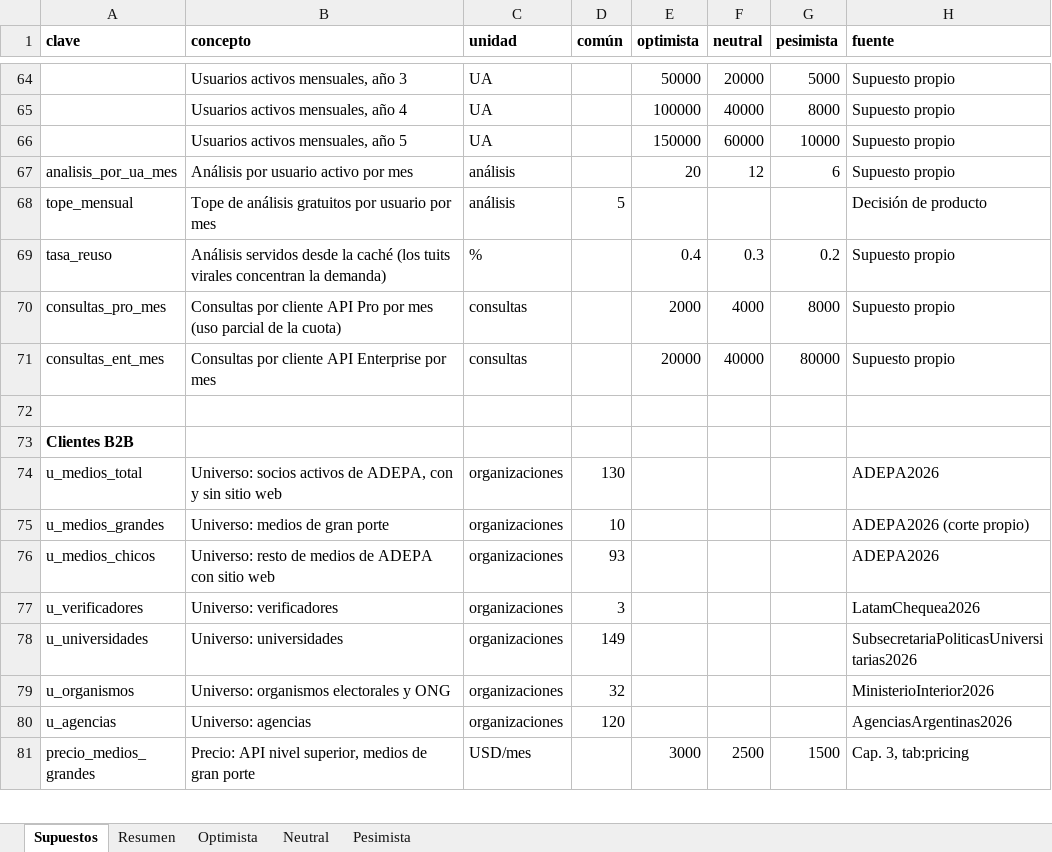
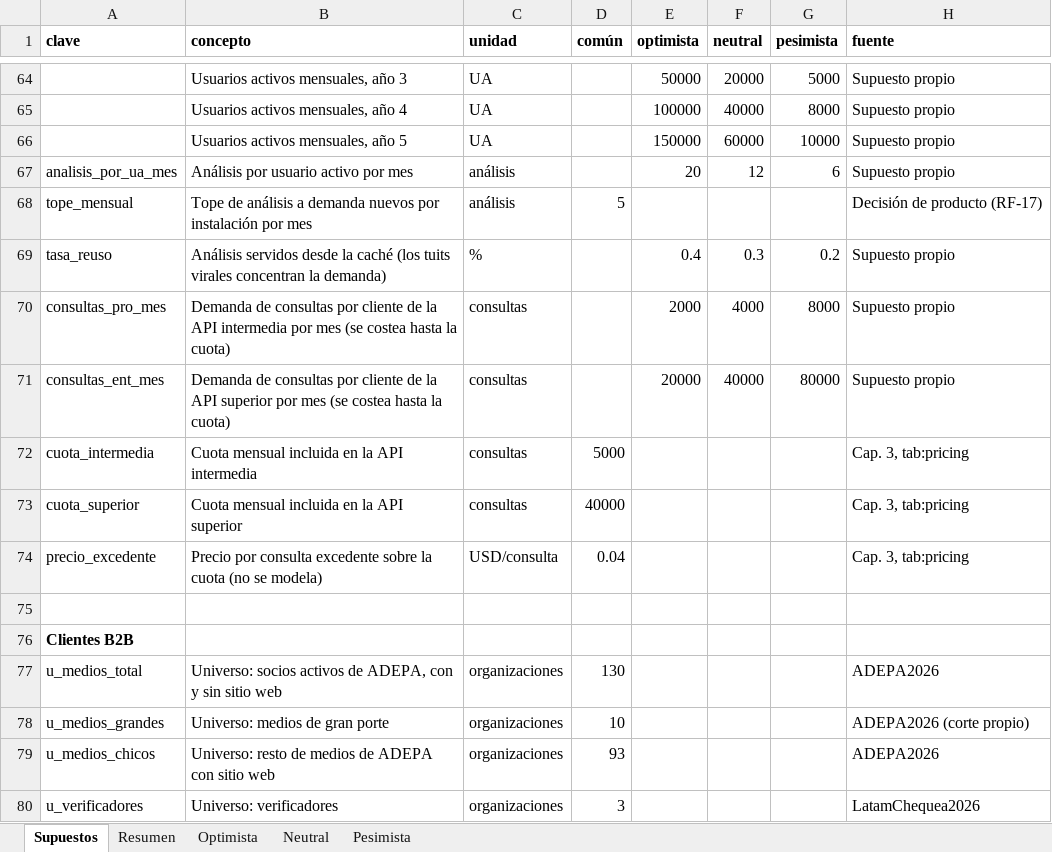
Before and after one commit to martinnbejarano/PFI-Wiki, an Excel workbook: wiki/negocio/modelo-financiero.xlsx, sheet Supuestos, drawn as a sheet; only a part is shown, gaps mark what is left out; the shorter side is filled out with more unchanged rows; values as stored, in another font and other column widths than the file's, no borders; the diff names each change by its address in the sheet, - before the commit and + after, or states it on an @@ line.

```diff
--- a/wiki/negocio/modelo-financiero.xlsx (sheet Supuestos)
+++ b/wiki/negocio/modelo-financiero.xlsx (sheet Supuestos)
-B68 (concepto): …de análisis gratuitos por usuario por mes
+B68 (concepto): …de análisis a demanda nuevos por instalación por mes
-H68 (fuente): Decisión de producto
+H68 (fuente): Decisión de producto (RF-17)
-B70 (concepto): Consultas por cliente API Pro por mes (uso parcial de la cuota)
+B70 (concepto): Demanda de consultas por cliente de la API intermedia por mes (se costea hasta la cuota)
-B71 (concepto): Consultas por cliente API Enterprise por mes
+B71 (concepto): Demanda de consultas por cliente de la API superior por mes (se costea hasta la cuota)
+row 72: cuota_intermedia | Cuota mensual incluida en la API intermedia | consultas | 5000 |  |  |  | Cap. 3, tab:pricing
+row 73: cuota_superior | Cuota mensual incluida en la API superior | consultas | 40000 |  |  |  | Cap. 3, tab:pricing
+row 74: precio_excedente | Precio por consulta excedente sobre la cuota (no se modela) | USD/consulta | 0.04 |  |  |  | Cap. 3, tab:pricing
```
Also changed, not shown: sheet Resumen, sheet Pesimista, formulas that keep their value, 16 other files.
